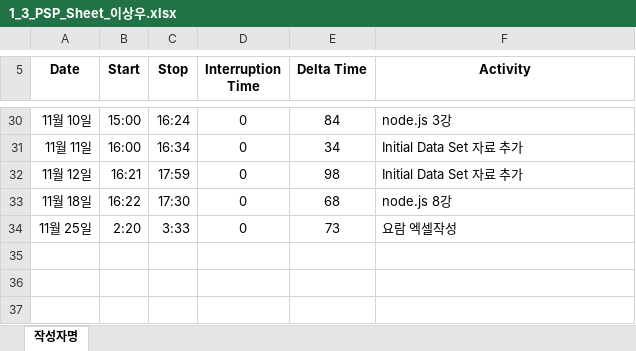
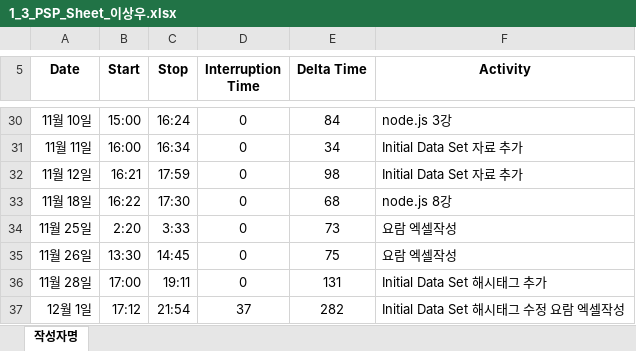
Before and after one commit to ed-jinyoung-park/SoftwareTeam2, an Excel workbook: PSP_Sheets/1_3_PSP_Sheet_이상우.xlsx, sheet 작성자명, drawn as a sheet; only a part is shown, gaps mark what is left out; values as stored, in another font and other column widths than the file's, no borders; the diff names each change by its address in the sheet, - before the commit and + after, or states it on an @@ line.

Commit message:
Add files via upload

```diff
--- a/PSP_Sheets/1_3_PSP_Sheet_이상우.xlsx (sheet 작성자명)
+++ b/PSP_Sheets/1_3_PSP_Sheet_이상우.xlsx (sheet 작성자명)
+row 35: 11월 26일 | 13:30 | 14:45 | 0 | 75 | 요람 엑셀작성
+row 36: 11월 28일 | 17:00 | 19:11 | 0 | 131 | Initial Data Set 해시태그 추가
+row 37: 12월 1일 | 17:12 | 21:54 | 37 | 282 | Initial Data Set 해시태그 수정 요람 엑셀작성
```
